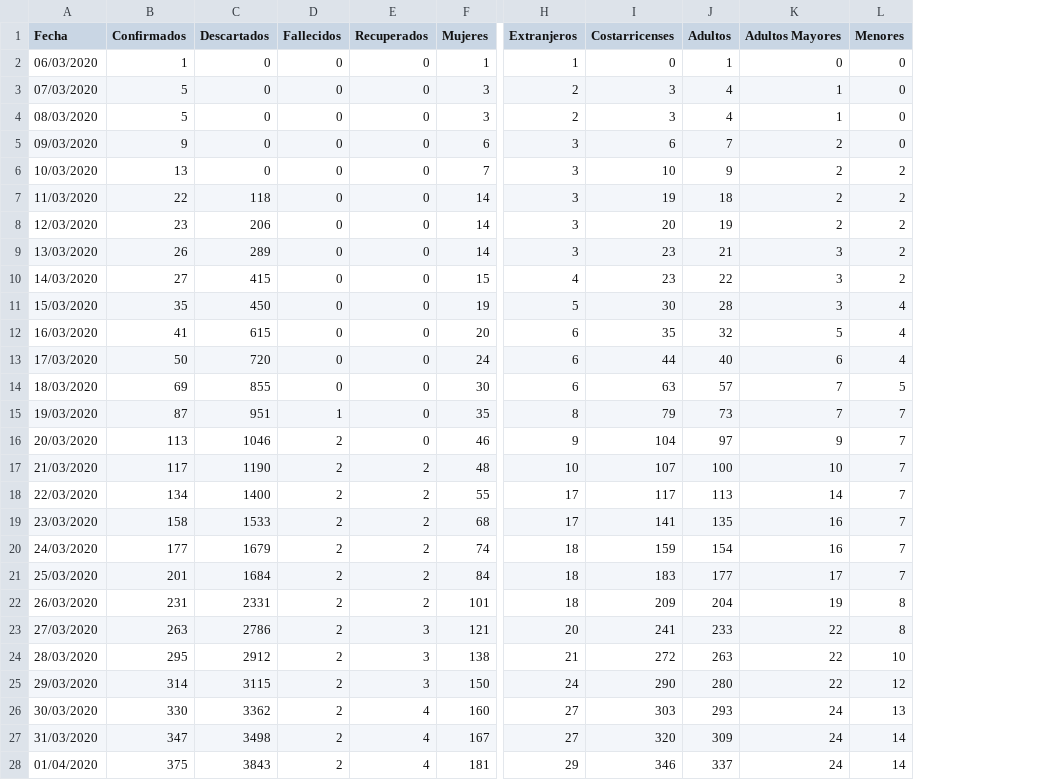
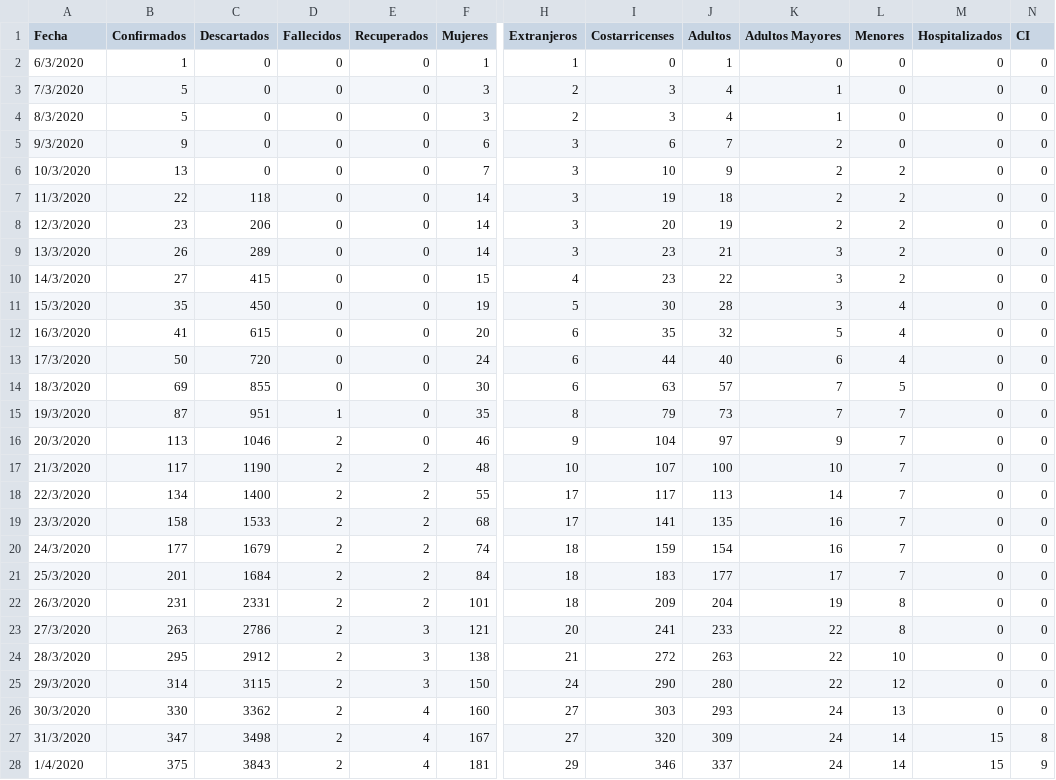
Before and after one commit to DabiaCenter/rastreador_covid_19_costa_rica, a CSV file: datos/covid19_general_cr.csv, drawn as a sheet; only a part is shown, gaps mark what is left out; the diff covers the shown part only; the diff names each change by its address in the sheet, - before the commit and + after, or states it on an @@ line.

Commit message:
modificacion hospitalizados

```diff
--- a/datos/covid19_general_cr.csv
+++ b/datos/covid19_general_cr.csv
+column M (Hospitalizados), rows 2-28: 0 | 0 | 0 | 0 | 0 | 0 | 0 | 0 | 0 | 0 | 0 | 0 | 0 | 0 | 0 | 0 | 0 | 0 | 0 | 0 | 0 | 0 | 0 | 0 | 0 | 15 | 15
+column N (CI), rows 2-28: 0 | 0 | 0 | 0 | 0 | 0 | 0 | 0 | 0 | 0 | 0 | 0 | 0 | 0 | 0 | 0 | 0 | 0 | 0 | 0 | 0 | 0 | 0 | 0 | 0 | 8 | 9
-A2 (Fecha): 06/03/2020
+A2 (Fecha): 6/3/2020
-A3 (Fecha): 07/03/2020
+A3 (Fecha): 7/3/2020
-A4 (Fecha): 08/03/2020
+A4 (Fecha): 8/3/2020
-A5 (Fecha): 09/03/2020
+A5 (Fecha): 9/3/2020
-A6 (Fecha): 10/03/2020
+A6 (Fecha): 10/3/2020
-A7 (Fecha): 11/03/2020
+A7 (Fecha): 11/3/2020
-A8 (Fecha): 12/03/2020
+A8 (Fecha): 12/3/2020
-A9 (Fecha): 13/03/2020
+A9 (Fecha): 13/3/2020
-A10 (Fecha): 14/03/2020
+A10 (Fecha): 14/3/2020
-A11 (Fecha): 15/03/2020
+A11 (Fecha): 15/3/2020
-A12 (Fecha): 16/03/2020
+A12 (Fecha): 16/3/2020
-A13 (Fecha): 17/03/2020
+A13 (Fecha): 17/3/2020
-A14 (Fecha): 18/03/2020
+A14 (Fecha): 18/3/2020
-A15 (Fecha): 19/03/2020
+A15 (Fecha): 19/3/2020
-A16 (Fecha): 20/03/2020
+A16 (Fecha): 20/3/2020
-A17 (Fecha): 21/03/2020
+A17 (Fecha): 21/3/2020
-A18 (Fecha): 22/03/2020
+A18 (Fecha): 22/3/2020
-A19 (Fecha): 23/03/2020
+A19 (Fecha): 23/3/2020
-A20 (Fecha): 24/03/2020
+A20 (Fecha): 24/3/2020
-A21 (Fecha): 25/03/2020
+A21 (Fecha): 25/3/2020
-A22 (Fecha): 26/03/2020
+A22 (Fecha): 26/3/2020
-A23 (Fecha): 27/03/2020
+A23 (Fecha): 27/3/2020
-A24 (Fecha): 28/03/2020
+A24 (Fecha): 28/3/2020
-A25 (Fecha): 29/03/2020
+A25 (Fecha): 29/3/2020
-A26 (Fecha): 30/03/2020
+A26 (Fecha): 30/3/2020
-A27 (Fecha): 31/03/2020
+A27 (Fecha): 31/3/2020
-A28 (Fecha): 01/04/2020
+A28 (Fecha): 1/4/2020
```
Also changed, not shown: 22 edited cells elsewhere in this file, 12 other files.
